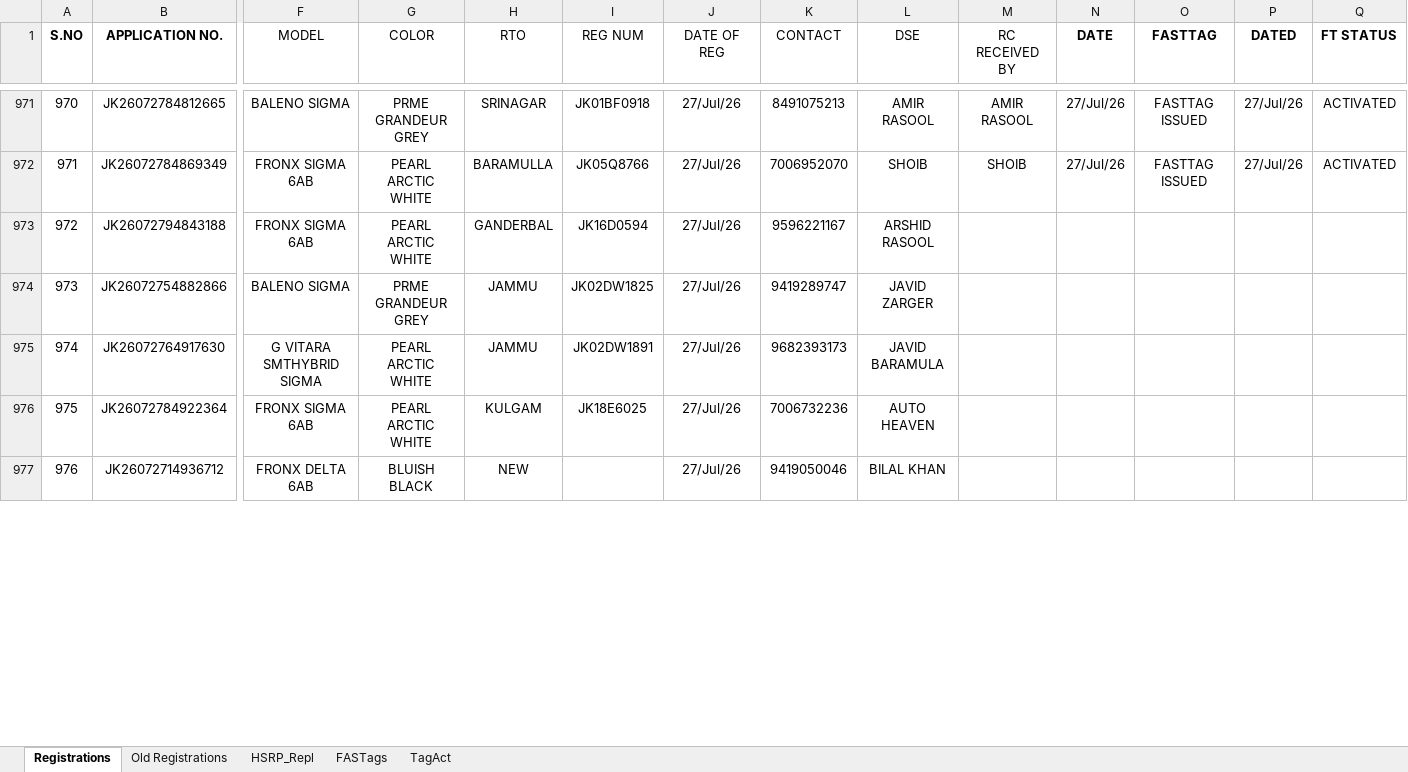
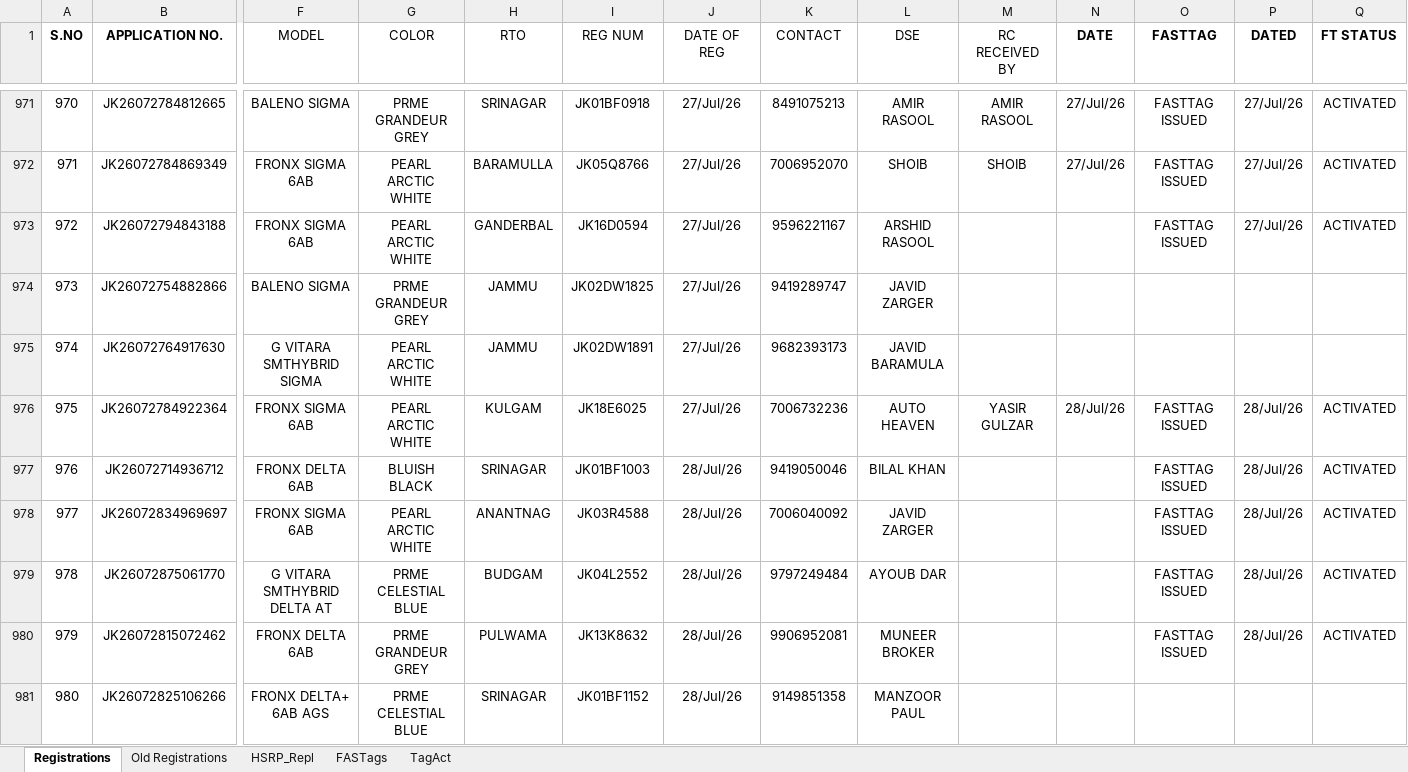
Before and after one commit to adilahmadsofi-ck/Documents, an Excel workbook: RegistrationsFile.xlsx, sheet Registrations, drawn as a sheet; only a part is shown, gaps mark what is left out; values as stored, in another font and other column widths than the file's, no borders; conditional formats and table styles not drawn; rows hold the shown columns only; the diff covers the shown part only; the diff names each change by its address in the sheet, - before the commit and + after, or states it on an @@ line.

```diff
--- a/RegistrationsFile.xlsx (sheet Registrations)
+++ b/RegistrationsFile.xlsx (sheet Registrations)
-O973 (FASTTAG): (empty)
+O973 (FASTTAG): FASTTAG ISSUED
-P973 (DATED): (empty)
+P973 (DATED): 27/Jul/26
-Q973 (FT STATUS): (empty)
+Q973 (FT STATUS): ACTIVATED
-M976 (RC RECEIVED BY): (empty)
+M976 (RC RECEIVED BY): YASIR GULZAR
-N976 (DATE): (empty)
+N976 (DATE): 28/Jul/26
-O976:O977 (FASTTAG): (empty)
+O976:O977 (FASTTAG): FASTTAG ISSUED
-P976:P977 (DATED): (empty)
+P976:P977 (DATED): 28/Jul/26
-Q976:Q977 (FT STATUS): (empty)
+Q976:Q977 (FT STATUS): ACTIVATED
-H977 (RTO): NEW
+H977 (RTO): SRINAGAR
-I977 (REG NUM): (empty)
+I977 (REG NUM): JK01BF1003
-J977 (DATE OF REG): 27/Jul/26
+J977 (DATE OF REG): 28/Jul/26
+row 978: 977 | JK26072834969697 | FRONX SIGMA 6AB | PEARL ARCTIC WHITE | ANANTNAG | JK03R4588 | 28/Jul/26 | 7006040092 | JAVID ZARGER |  |  | FASTTAG ISSUED | 28/Jul/26 | ACTIVATED
+row 979: 978 | JK26072875061770 | G VITARA SMTHYBRID DELTA AT | PRME CELESTIAL BLUE | BUDGAM | JK04L2552 | 28/Jul/26 | 9797249484 | AYOUB DAR |  |  | FASTTAG ISSUED | 28/Jul/26 | ACTIVATED
+row 980: 979 | JK26072815072462 | FRONX DELTA 6AB | PRME GRANDEUR GREY | PULWAMA | JK13K8632 | 28/Jul/26 | 9906952081 | MUNEER BROKER |  |  | FASTTAG ISSUED | 28/Jul/26 | ACTIVATED
+row 981: 980 | JK26072825106266 | FRONX DELTA+ 6AB AGS | PRME CELESTIAL BLUE | SRINAGAR | JK01BF1152 | 28/Jul/26 | 9149851358 | MANZOOR PAUL
```
Also changed, not shown: 6 added rows, 8 edited cells and row numbers in column A elsewhere in this sheet, sheet FASTags, formulas that keep their value, DealerRegistrations.xlsx, HSRP.xlsx, 3 other files.
